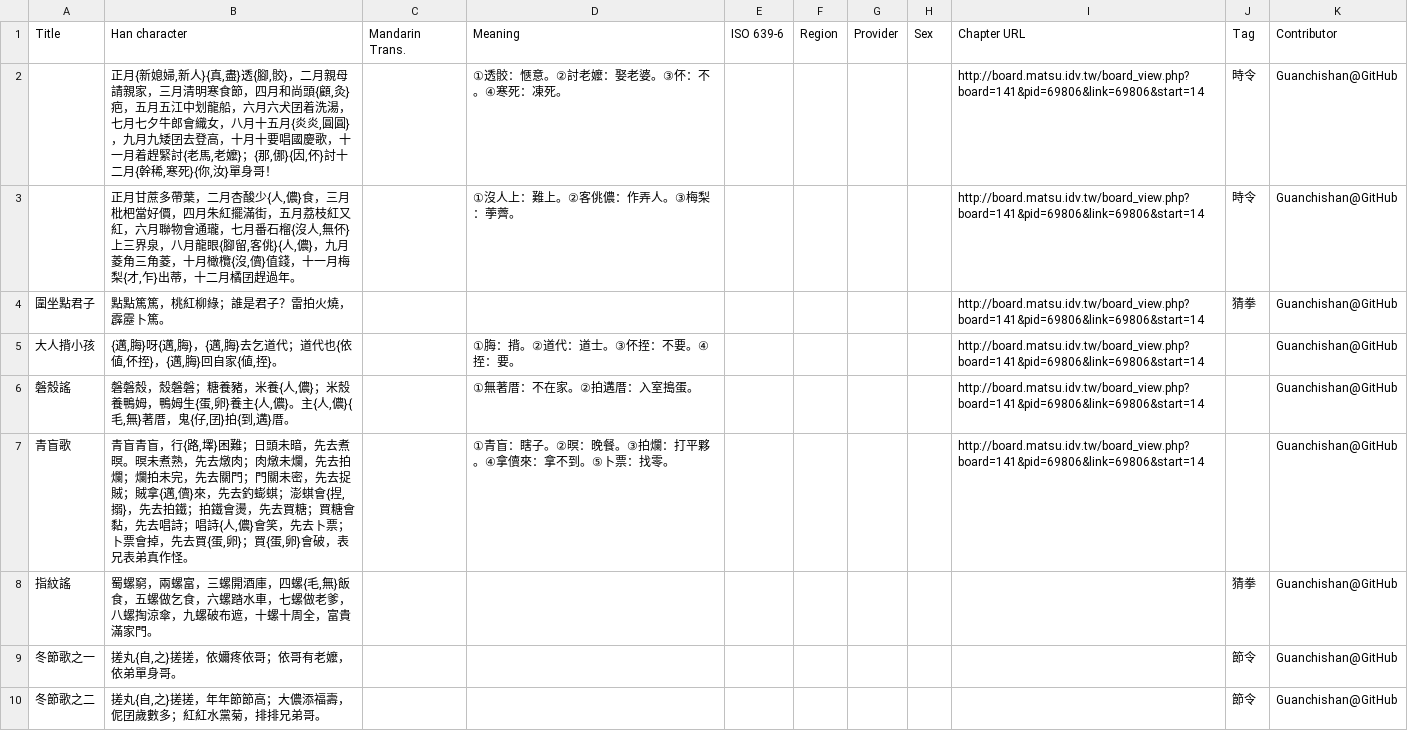
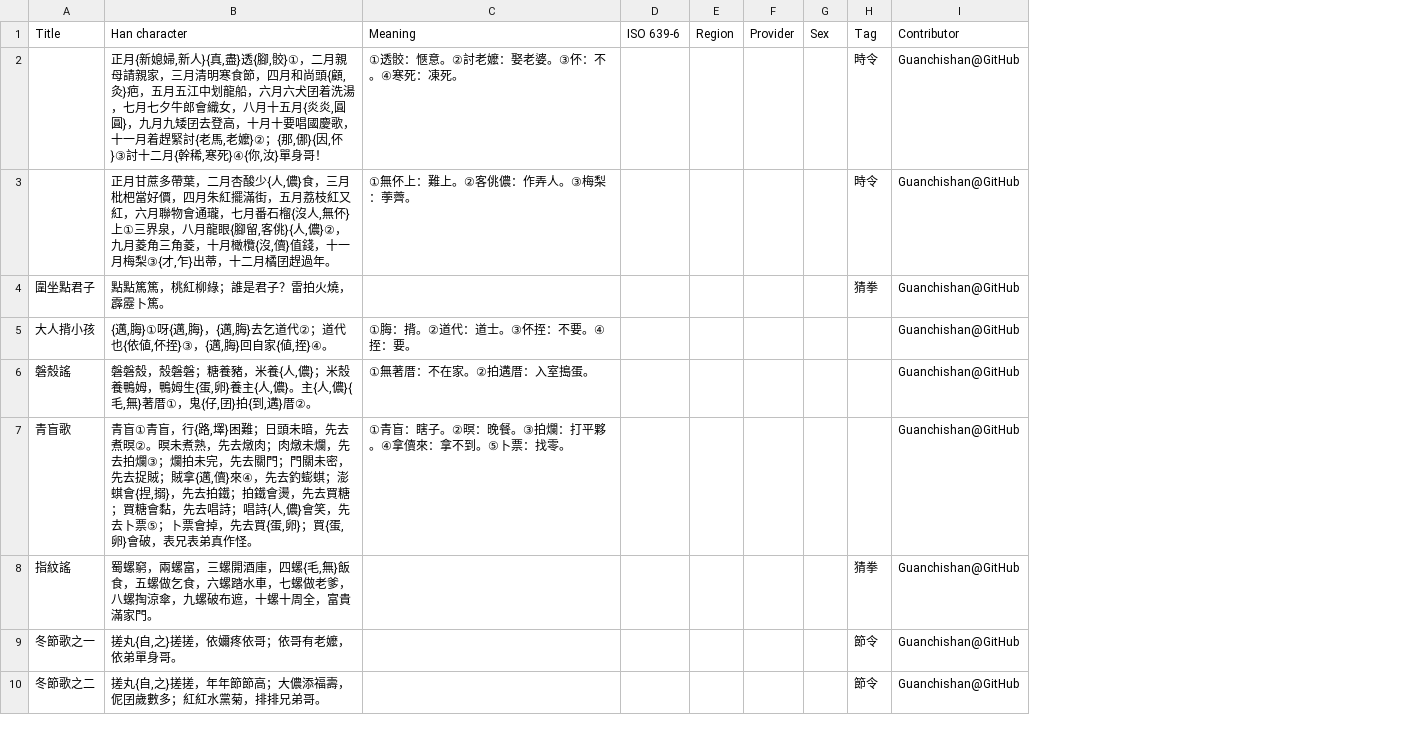
Before and after one commit to MindongLab/foochow-idioms-data, a TSV file: 連江縣志·文化志/第四篇. 第三章 傳統藝術. 第三節 歌謠.tsv, drawn as a sheet; only a part is shown; removed rows and columns are numbered as before the commit, all else as after; the diff covers the shown part only; the diff names each change by its address in the sheet, - before the commit and + after, or states it on an @@ line.

Commit message:
Update 第四篇. 第三章 傳統藝術. 第三節 歌謠.tsv

```diff
--- a/連江縣志·文化志/第四篇. 第三章 傳統藝術. 第三節 歌謠.tsv
+++ b/連江縣志·文化志/第四篇. 第三章 傳統藝術. 第三節 歌謠.tsv
-column C (Mandarin Trans.), empty
-column I (Chapter URL), rows 2-7: all http://board.matsu.idv.tw/board_view.php?board=141&pid=69806&link=69806&start=14
-B2 (Han character): …{腳,骹}，二月親母請親家，三月清明寒食節，四月和尚頭{顧,灸}疤，五月五江中划龍船，六月六犬囝着洗湯，七月七夕牛郎會織女，八月十五月{炎炎,圓圓}，九月九矮囝去登高，十月十要唱國慶歌，十一月着趕緊討{老馬,老嬤}；{那,㑚}{因,伓}討十二月{幹稀,寒死}{你,汝}…
+B2 (Han character): …{腳,骹}①，二月親母請親家，三月清明寒食節，四月和尚頭{顧,灸}疤，五月五江中划龍船，六月六犬囝着洗湯，七月七夕牛郎會織女，八月十五月{炎炎,圓圓}，九月九矮囝去登高，十月十要唱國慶歌，十一月着趕緊討{老馬,老嬤}②；{那,㑚}{因,伓}③討十二月{幹稀,寒死}④{你,汝}…
-B3 (Han character): …無伓}上三界泉，八月龍眼{腳留,客佻}{人,儂}，九月菱角三角菱，十月橄欖{沒,儥}值錢，十一月梅梨{才,乍}…
+B3 (Han character): …無伓}上①三界泉，八月龍眼{腳留,客佻}{人,儂}②，九月菱角三角菱，十月橄欖{沒,儥}值錢，十一月梅梨③{才,乍}…
-C3 (Meaning): ①沒人上：難上。②客佻儂：作弄人。③梅梨：荸薺。
+C3 (Meaning): ①無伓上：難上。②客佻儂：作弄人。③梅梨：荸薺。
-B5 (Han character): {邁,脢}呀{邁,脢}，{邁,脢}去乞道代；道代也{依値,伓挃}，{邁,脢}回自家{値,挃}。
+B5 (Han character): {邁,脢}①呀{邁,脢}，{邁,脢}去乞道代②；道代也{依値,伓挃}③，{邁,脢}回自家{値,挃}④。
-B6 (Han character): …無}著厝，鬼{仔,囝}拍{到,遘}厝。
+B6 (Han character): …無}著厝①，鬼{仔,囝}拍{到,遘}厝②。
-B7 (Han character): 青盲青盲，行{路,墿}困難；日頭未暗，先去煮暝。暝未煮熟，先去燉肉；肉燉未爛，先去拍爛；爛拍未完，先去關門；門關未密，先去捉賊；賊拿{邁,儥}來，先去釣蟛蜞；澎蜞會{捏,搦}，先去拍鐵；拍鐵會燙，先去買糖；買糖會黏，先去唱詩；唱詩{人,儂}會笑，先去卜票；卜票會…
+B7 (Han character): 青盲①青盲，行{路,墿}困難；日頭未暗，先去煮暝②。暝未煮熟，先去燉肉；肉燉未爛，先去拍爛③；爛拍未完，先去關門；門關未密，先去捉賊；賊拿{邁,儥}來④，先去釣蟛蜞；澎蜞會{捏,搦}，先去拍鐵；拍鐵會燙，先去買糖；買糖會黏，先去唱詩；唱詩{人,儂}會笑，先去卜票⑤；卜票會…
```
Also changed, not shown: 3 added rows and 23 edited cells elsewhere in this file.
